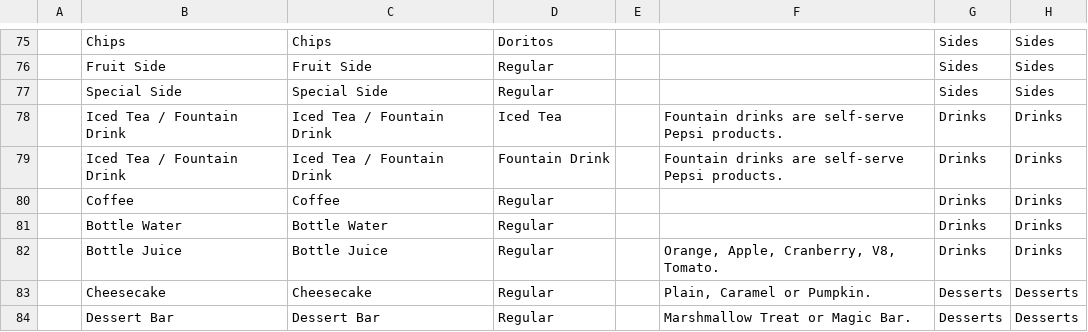
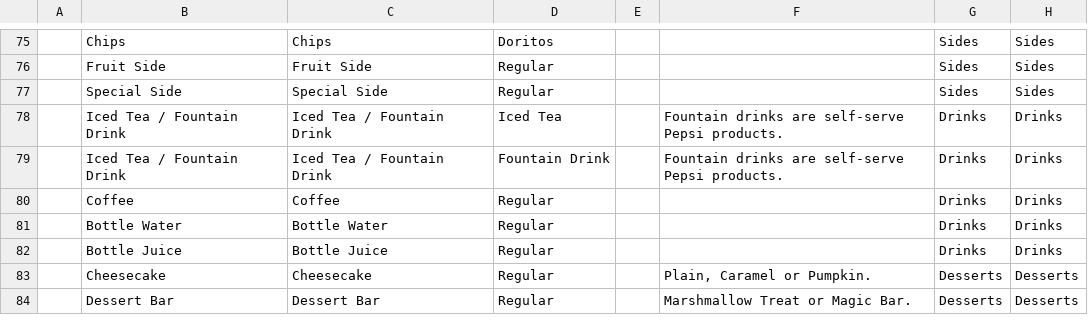
Before and after one commit to MitchDizzle/TheCafeSite, a CSV file: square/catalog-import.csv, drawn as a sheet; only a part is shown, gaps mark what is left out; the diff names each change by its address in the sheet, - before the commit and + after, or states it on an @@ line.

```diff
--- a/square/catalog-import.csv
+++ b/square/catalog-import.csv
-F82: Orange, Apple, Cranberry, V8, Tomato.
+F82: (empty)
```
Also changed, not shown: 3 other files.
